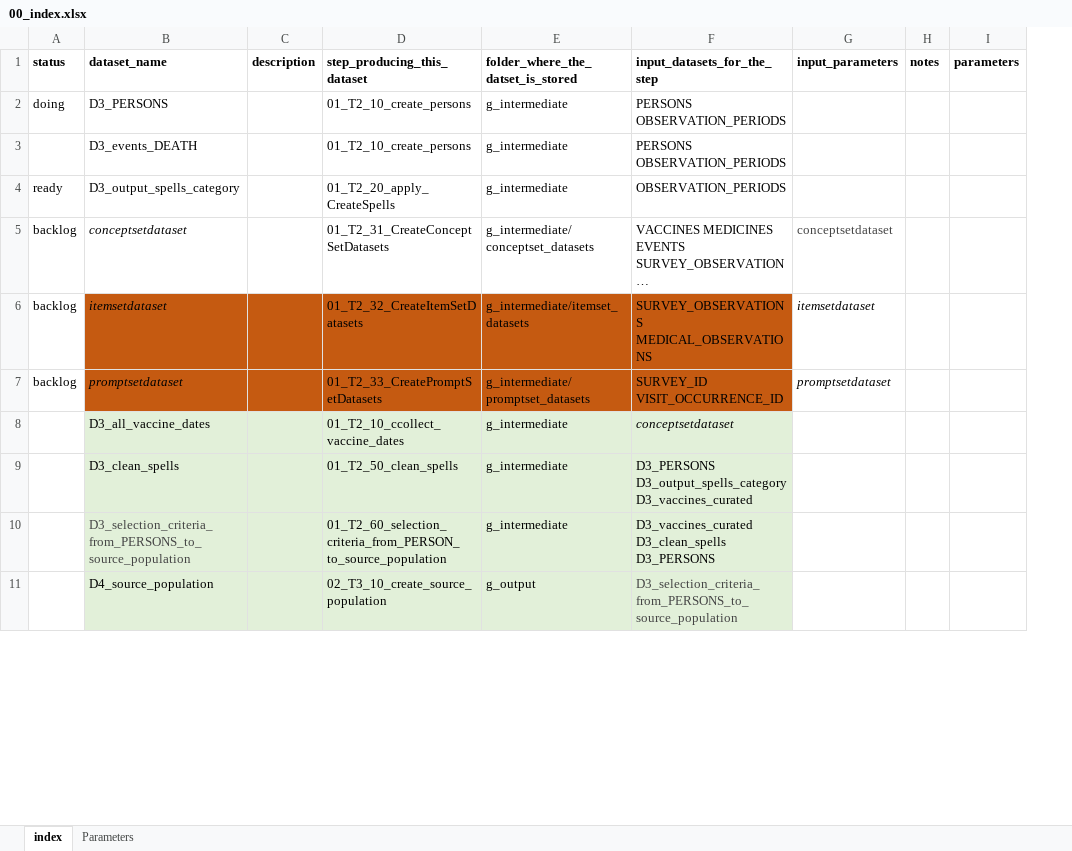
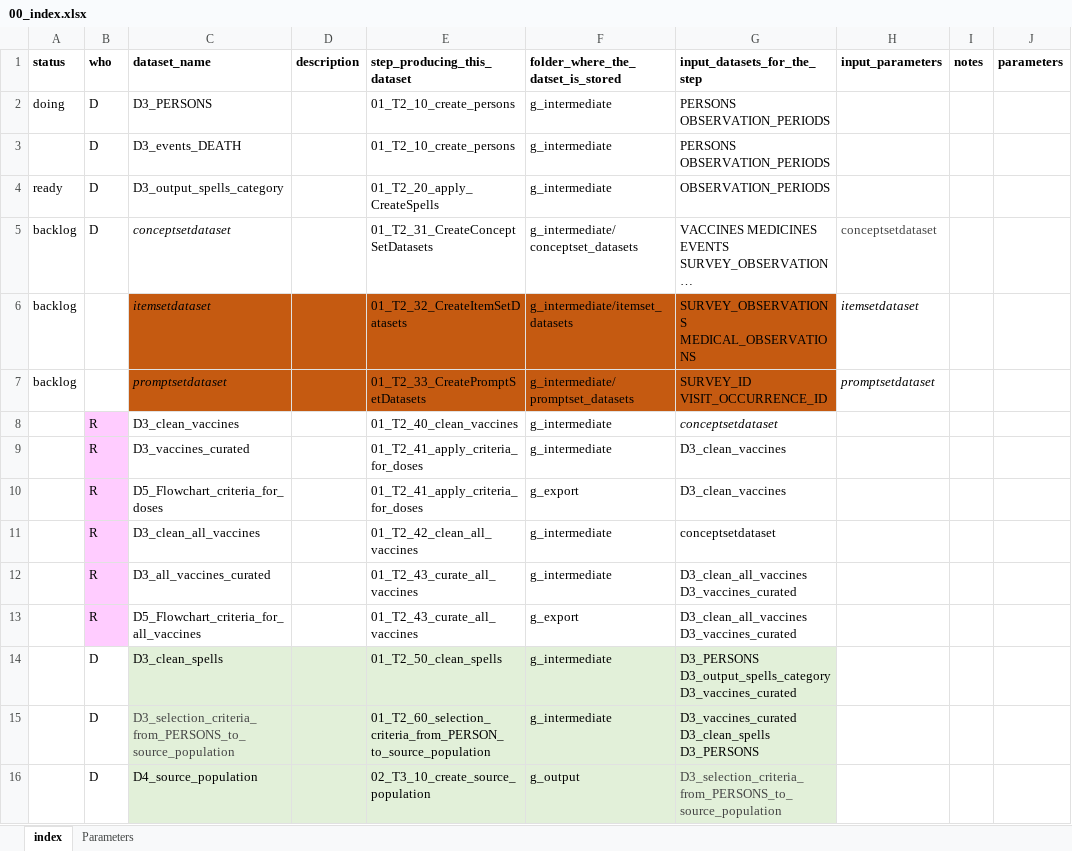
Before and after one commit to VAC4EU/ROC18_Objective_2, an Excel workbook: i_codebooks/00_index.xlsx, sheet index, drawn as a sheet; only a part is shown; long unchanged cells end in …; values as stored, in another font and other column widths than the file's, no borders; conditional formats not drawn; addresses are those after the commit; rows hold the shown columns only; the diff names each change by its address in the sheet, - before the commit and + after, or states it on an @@ line.

Commit message:
restored vaccine steps and codebooks

```diff
--- a/i_codebooks/00_index.xlsx (sheet index)
+++ b/i_codebooks/00_index.xlsx (sheet index)
+column B (who), rows 2-5: all D; row 11: R; rows 14-16: all D
+row 8:  | R | D3_clean_vaccines |  | 01_T2_40_clean_vaccines | g_intermediate | conceptsetdataset
+row 9:  | R | D3_vaccines_curated |  | 01_T2_41_apply_criteria_for_doses | g_intermediate | D3_clean_vaccines
+row 10:  | R | D5_Flowchart_criteria_for_doses |  | 01_T2_41_apply_criteria_for_doses | g_export | D3_clean_vaccines
-C11 (dataset_name): D3_all_vaccine_dates
+C11 (dataset_name): D3_clean_all_vaccines
-C11:G11 fill: #E2F0D9
+C11:G11 fill: none
-E11 (step_producing_this_dataset): 01_T2_10_ccollect_vaccine_dates
+E11 (step_producing_this_dataset): 01_T2_42_clean_all_vaccines
-G11 italic: on
+G11 italic: off
+row 12:  | R | D3_all_vaccines_curated |  | 01_T2_43_curate_all_vaccines | g_intermediate | D3_clean_all_vaccines D3_vaccines_curated
+row 13:  | R | D5_Flowchart_criteria_for_all_vaccines |  | 01_T2_43_curate_all_vaccines | g_export | D3_clean_all_vaccines D3_vaccines_curated
```
Also changed, not shown: 5 other files.
